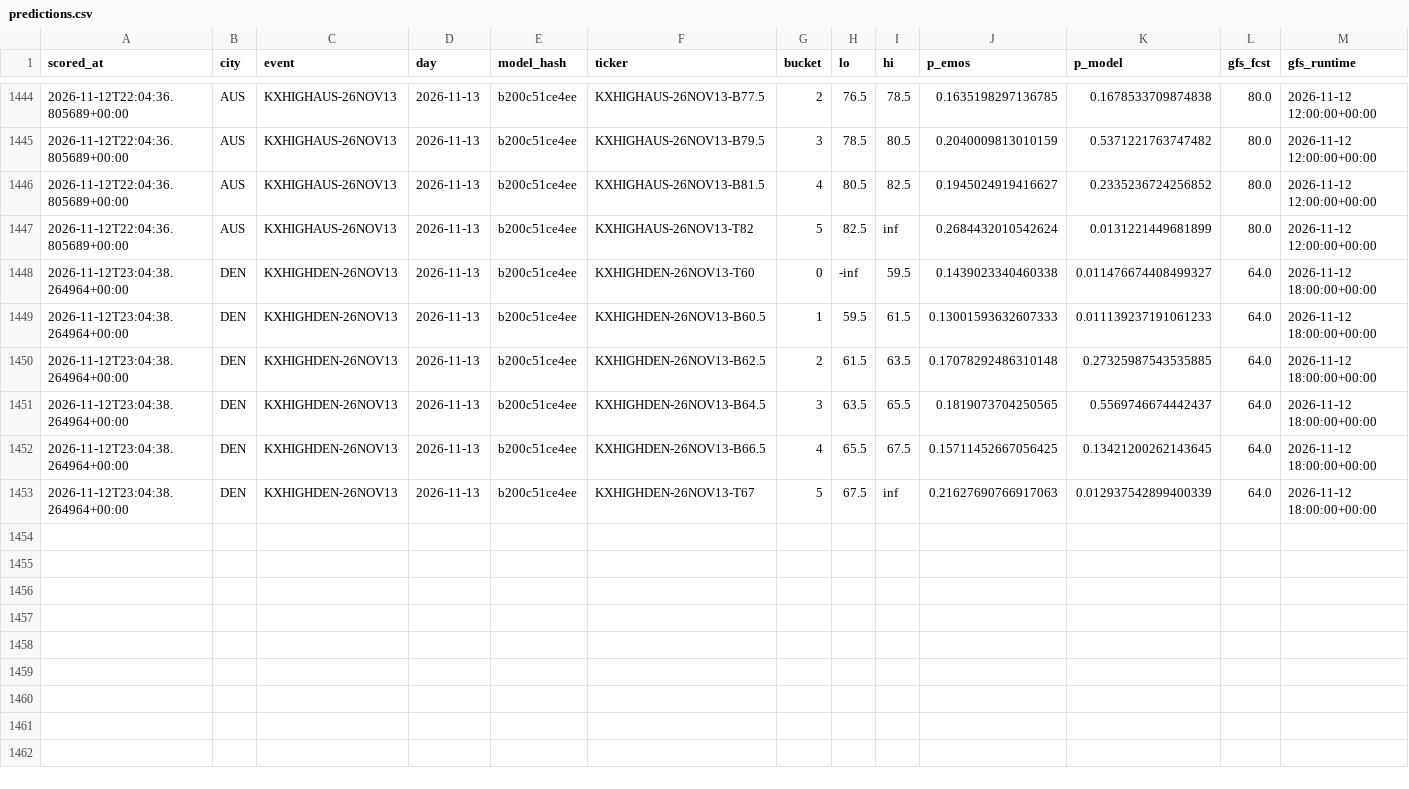
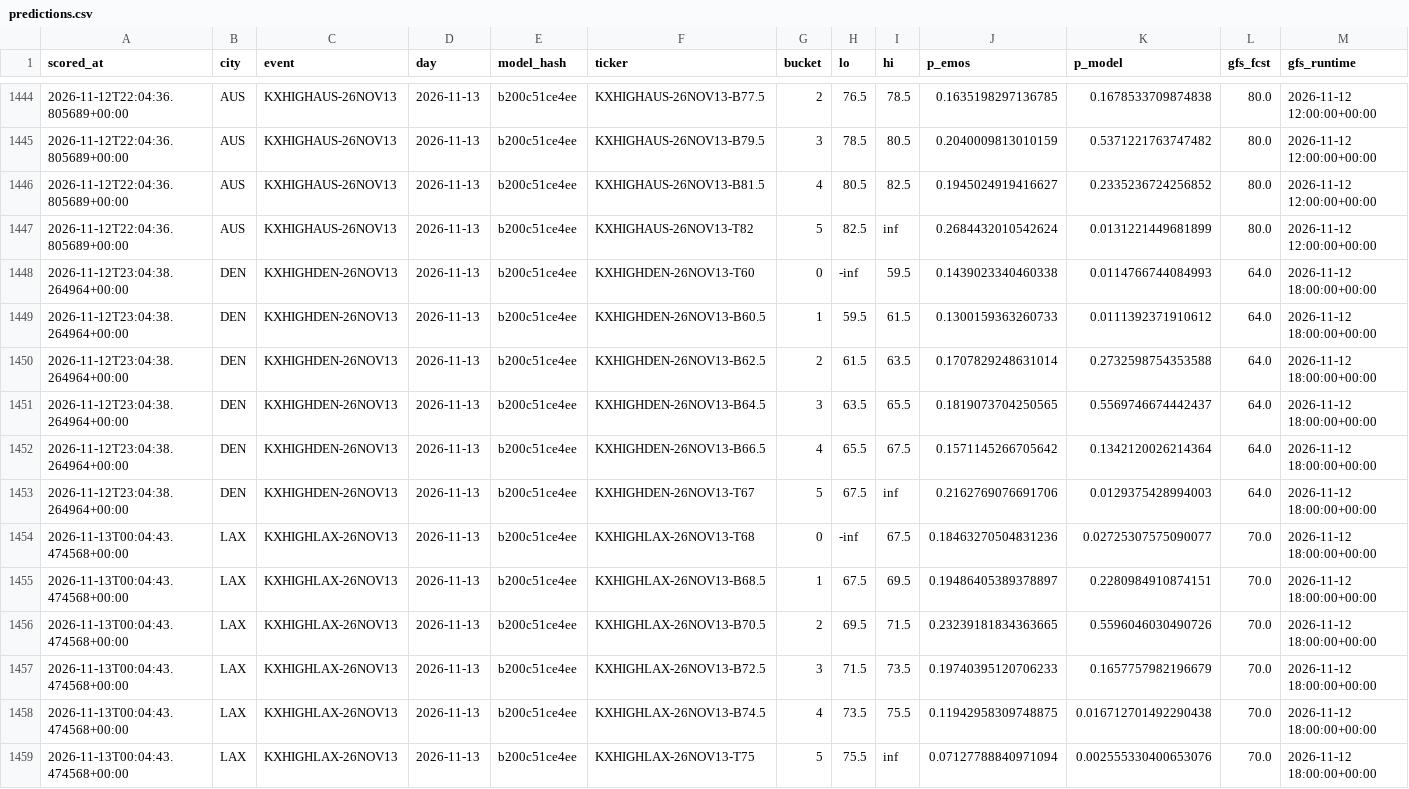
Before and after one commit to physicalreasoning/isotherm, a CSV file: predictions.csv, drawn as a sheet; only a part is shown, gaps mark what is left out.

```diff
--- a/predictions.csv
+++ b/predictions.csv
@@ -1447,7 +1447,13 @@ scored_at,city,event,day,model_hash,ticker,bucket,lo,hi,p_emos,p_model,gfs_fcst,
 2026-11-12T22:04:36.805689+00:00,AUS,KXHIGHAUS-26NOV13,2026-11-13,b200c51ce4ee,KXHIGHAUS-26NOV13-T82,5,82.5,inf,0.2684432010542624,0.0131221449681899,80.0,2026-11-12 12:00:00+00:00
-2026-11-12T23:04:38.264964+00:00,DEN,KXHIGHDEN-26NOV13,2026-11-13,b200c51ce4ee,KXHIGHDEN-26NOV13-T60,0,-inf,59.5,0.1439023340460338,0.011476674408499327,64.0,2026-11-12 18:00:00+00:00
-2026-11-12T23:04:38.264964+00:00,DEN,KXHIGHDEN-26NOV13,2026-11-13,b200c51ce4ee,KXHIGHDEN-26NOV13-B60.5,1,59.5,61.5,0.13001593632607333,0.011139237191061233,64.0,2026-11-12 18:00:00+00:00
-2026-11-12T23:04:38.264964+00:00,DEN,KXHIGHDEN-26NOV13,2026-11-13,b200c51ce4ee,KXHIGHDEN-26NOV13-B62.5,2,61.5,63.5,0.17078292486310148,0.27325987543535885,64.0,2026-11-12 18:00:00+00:00
+2026-11-12T23:04:38.264964+00:00,DEN,KXHIGHDEN-26NOV13,2026-11-13,b200c51ce4ee,KXHIGHDEN-26NOV13-T60,0,-inf,59.5,0.1439023340460338,0.0114766744084993,64.0,2026-11-12 18:00:00+00:00
+2026-11-12T23:04:38.264964+00:00,DEN,KXHIGHDEN-26NOV13,2026-11-13,b200c51ce4ee,KXHIGHDEN-26NOV13-B60.5,1,59.5,61.5,0.1300159363260733,0.0111392371910612,64.0,2026-11-12 18:00:00+00:00
+2026-11-12T23:04:38.264964+00:00,DEN,KXHIGHDEN-26NOV13,2026-11-13,b200c51ce4ee,KXHIGHDEN-26NOV13-B62.5,2,61.5,63.5,0.1707829248631014,0.2732598754353588,64.0,2026-11-12 18:00:00+00:00
 2026-11-12T23:04:38.264964+00:00,DEN,KXHIGHDEN-26NOV13,2026-11-13,b200c51ce4ee,KXHIGHDEN-26NOV13-B64.5,3,63.5,65.5,0.1819073704250565,0.5569746674442437,64.0,2026-11-12 18:00:00+00:00
-2026-11-12T23:04:38.264964+00:00,DEN,KXHIGHDEN-26NOV13,2026-11-13,b200c51ce4ee,KXHIGHDEN-26NOV13-B66.5,4,65.5,67.5,0.15711452667056425,0.13421200262143645,64.0,2026-11-12 18:00:00+00:00
-2026-11-12T23:04:38.264964+00:00,DEN,KXHIGHDEN-26NOV13,2026-11-13,b200c51ce4ee,KXHIGHDEN-26NOV13-T67,5,67.5,inf,0.21627690766917063,0.012937542899400339,64.0,2026-11-12 18:00:00+00:00
+2026-11-12T23:04:38.264964+00:00,DEN,KXHIGHDEN-26NOV13,2026-11-13,b200c51ce4ee,KXHIGHDEN-26NOV13-B66.5,4,65.5,67.5,0.1571145266705642,0.1342120026214364,64.0,2026-11-12 18:00:00+00:00
+2026-11-12T23:04:38.264964+00:00,DEN,KXHIGHDEN-26NOV13,2026-11-13,b200c51ce4ee,KXHIGHDEN-26NOV13-T67,5,67.5,inf,0.2162769076691706,0.0129375428994003,64.0,2026-11-12 18:00:00+00:00
+2026-11-13T00:04:43.474568+00:00,LAX,KXHIGHLAX-26NOV13,2026-11-13,b200c51ce4ee,KXHIGHLAX-26NOV13-T68,0,-inf,67.5,0.18463270504831236,0.02725307575090077,70.0,2026-11-12 18:00:00+00:00
+2026-11-13T00:04:43.474568+00:00,LAX,KXHIGHLAX-26NOV13,2026-11-13,b200c51ce4ee,KXHIGHLAX-26NOV13-B68.5,1,67.5,69.5,0.19486405389378897,0.2280984910874151,70.0,2026-11-12 18:00:00+00:00
+2026-11-13T00:04:43.474568+00:00,LAX,KXHIGHLAX-26NOV13,2026-11-13,b200c51ce4ee,KXHIGHLAX-26NOV13-B70.5,2,69.5,71.5,0.23239181834363665,0.5596046030490726,70.0,2026-11-12 18:00:00+00:00
+2026-11-13T00:04:43.474568+00:00,LAX,KXHIGHLAX-26NOV13,2026-11-13,b200c51ce4ee,KXHIGHLAX-26NOV13-B72.5,3,71.5,73.5,0.19740395120706233,0.1657757982196679,70.0,2026-11-12 18:00:00+00:00
+2026-11-13T00:04:43.474568+00:00,LAX,KXHIGHLAX-26NOV13,2026-11-13,b200c51ce4ee,KXHIGHLAX-26NOV13-B74.5,4,73.5,75.5,0.11942958309748875,0.016712701492290438,70.0,2026-11-12 18:00:00+00:00
+2026-11-13T00:04:43.474568+00:00,LAX,KXHIGHLAX-26NOV13,2026-11-13,b200c51ce4ee,KXHIGHLAX-26NOV13-T75,5,75.5,inf,0.07127788840971094,0.002555330400653076,70.0,2026-11-12 18:00:00+00:00
```
Also changed, not shown: runs.csv, trades.csv, 1 other file.
